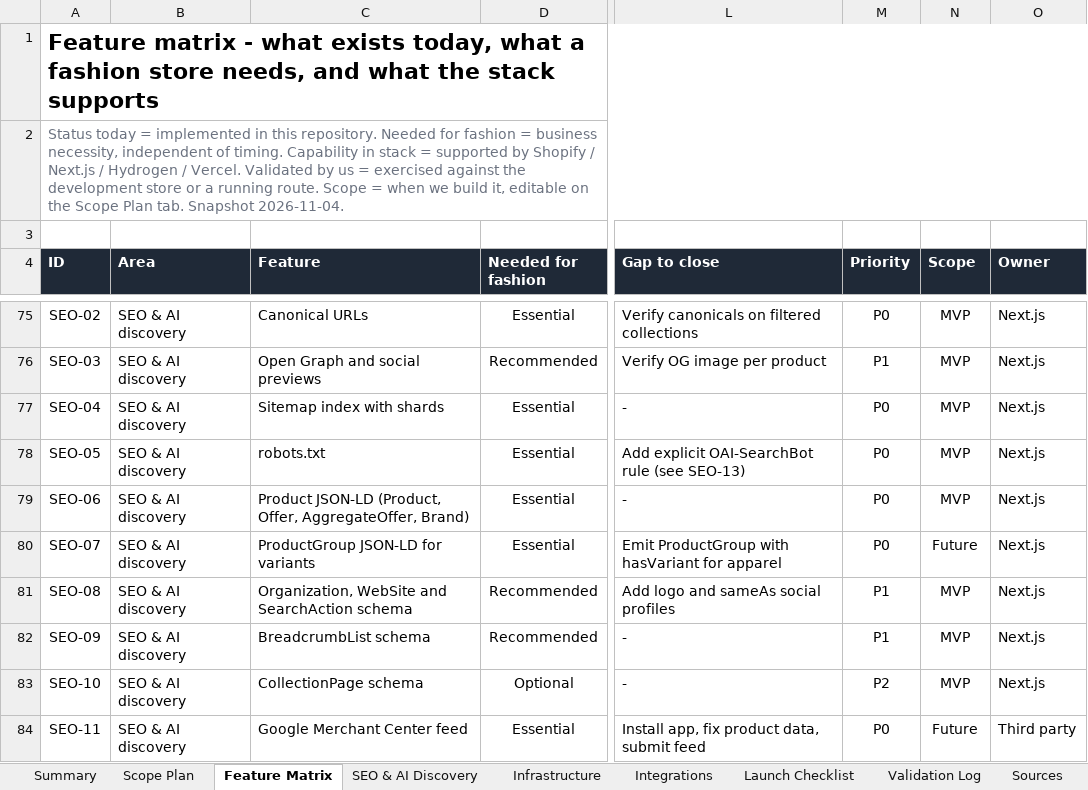
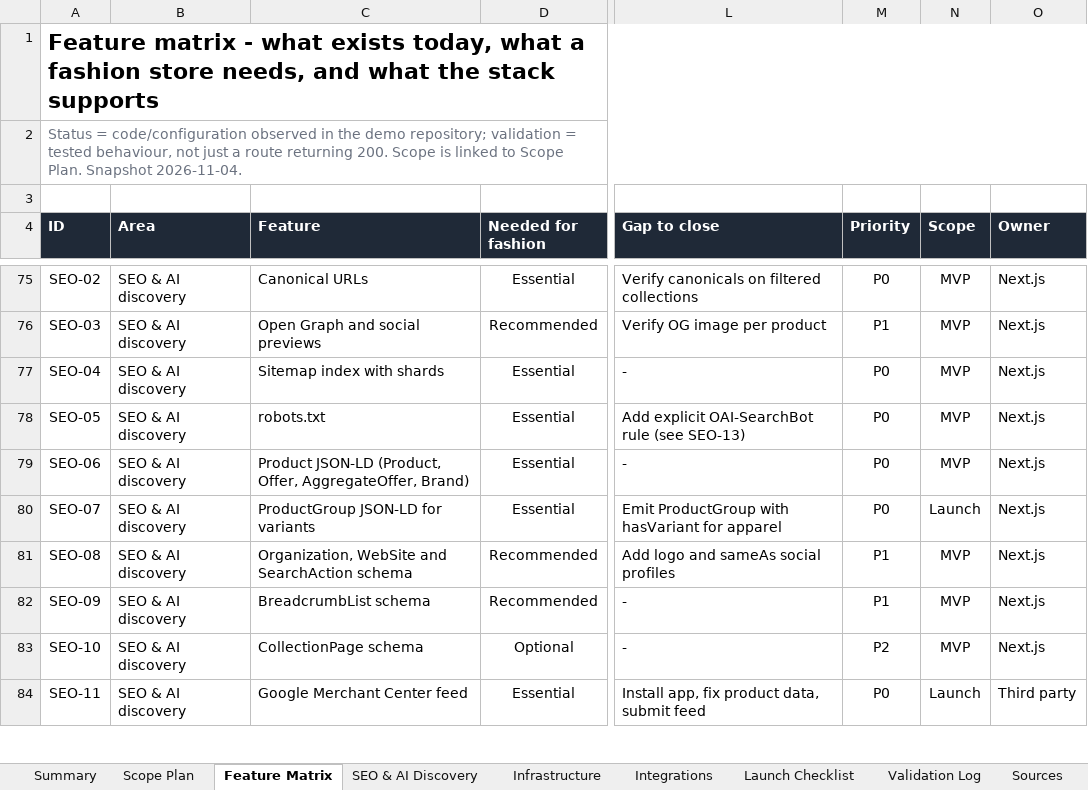
Before and after one commit to NachiketKandari/high-fashion-shopify-template, an Excel workbook: docs/storefront-capability-matrix.xlsx, sheet Feature Matrix, drawn as a sheet; only a part is shown, gaps mark what is left out; values as stored, in another font and other column widths than the file's, no borders; conditional formats not drawn; the diff covers the shown part only; the diff names each change by its address in the sheet, - before the commit and + after, or states it on an @@ line.

Commit message:
docs: add scope plan, environment test plan and executive review to capability matrix
115 features carry status, stack capability, validation and an editable
MVP/Launch/Future scope. Summary counts, findings and the launch checklist
reflect the reviewed workbook.

```diff
--- a/docs/storefront-capability-matrix.xlsx (sheet Feature Matrix)
+++ b/docs/storefront-capability-matrix.xlsx (sheet Feature Matrix)
-A2 (ID): Status today = implemented in this repository. Needed for fashion = business necessity, independent of timing. Capability in stack = supported by Shopify / Next.js / Hydrogen / Vercel. Validated by us = exercised against the development store or a running route. Scope = when we build it, editable on the Scope Plan tab. Snapshot 2026-11-04.
+A2 (ID): Status = code/configuration observed in the demo repository; validation = tested behaviour, not just a route returning 200. Scope is linked to Scope Plan. Snapshot 2026-11-04.
-N80 (Scope): Future
+N80 (Scope): Launch
-N84 (Scope): Future
+N84 (Scope): Launch
```
Also changed, not shown: 1 added row and 39 edited cells elsewhere in this sheet, sheet Summary, sheet Integrations, sheet Scope Plan, sheet Launch Checklist, sheet Validation Log, sheet Sources, 2 more sheets, other sheet tabs, formulas that keep their value.
